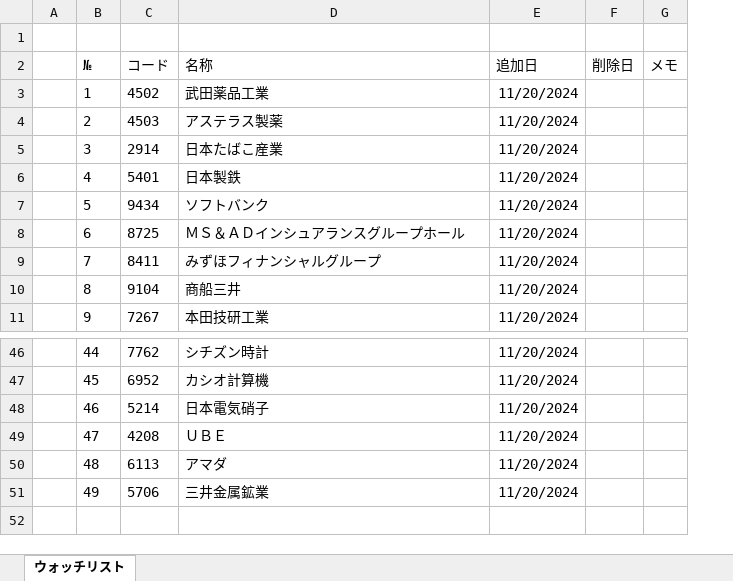
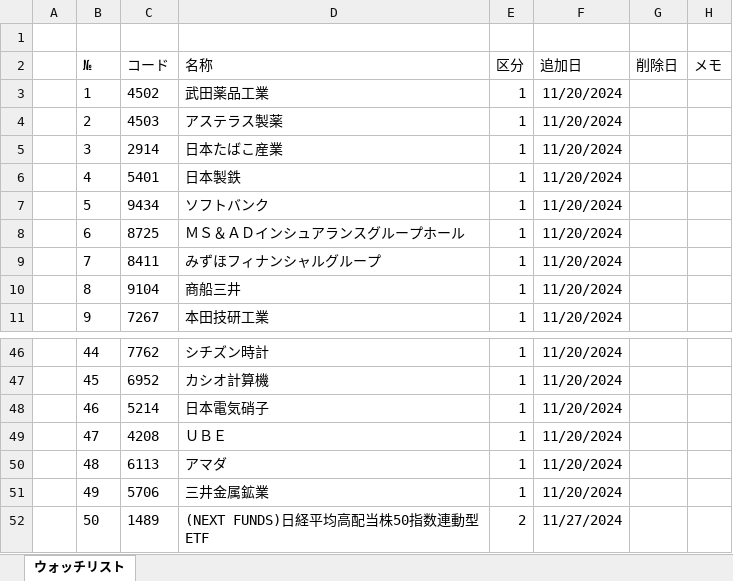
Before and after one commit to sadac23/OptimalTraderDraft, an Excel workbook: ウォッチリスト.xlsx, sheet ウォッチリスト, drawn as a sheet; only a part is shown, gaps mark what is left out; values as stored, in another font and other column widths than the file's, no borders; the diff names each change by its address in the sheet, - before the commit and + after, or states it on an @@ line.

```diff
--- a/ウォッチリスト.xlsx (sheet ウォッチリスト)
+++ b/ウォッチリスト.xlsx (sheet ウォッチリスト)
+column E (区分), rows 3-11: all 1; rows 46-51: all 1
+row 52:  | 50 | 1489 | (NEXT FUNDS)日経平均高配当株50指数連動型ETF | 2 | 11/27/2024
```
Also changed, not shown: 6 other files.
